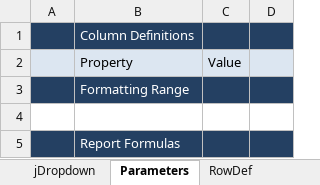
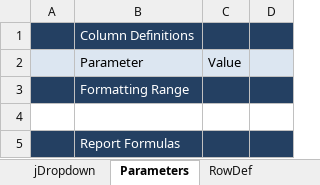
Before and after one commit to GoInterject/ids-dotnet-api, an Excel workbook: interject.data.api/Examples/example.xlsx, sheet Parameters, drawn as a sheet; only a part is shown; values as stored, in another font and other column widths than the file's, no borders; the diff covers the shown part only; the diff names each change by its address in the sheet, - before the commit and + after, or states it on an @@ line.

```diff
--- a/interject.data.api/Examples/example.xlsx (sheet Parameters)
+++ b/interject.data.api/Examples/example.xlsx (sheet Parameters)
-B2: Property
+B2: Parameter
```
Also changed, not shown: 28 removed rows elsewhere in this sheet, sheet ReportRange, sheet ReportVariable, sheet ReportFixed, sheet SQL, formulas that keep their value, 15 other files.
